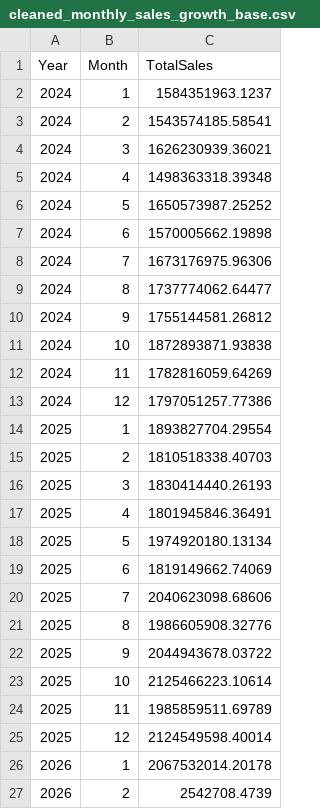
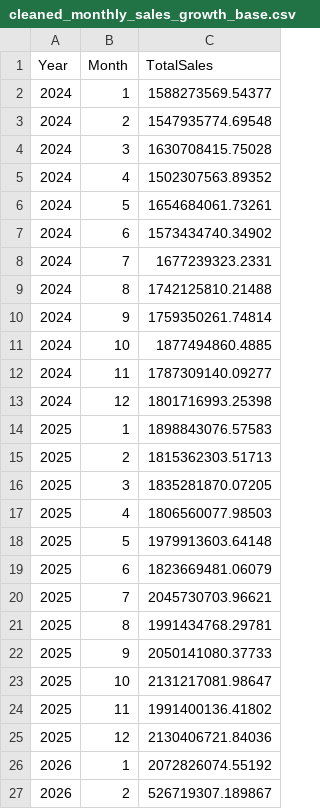
Before and after one commit to ryansheikh/data_forecasting, a CSV file: cleaned_monthly_sales_growth_base.csv, drawn as a sheet.

```diff
--- a/cleaned_monthly_sales_growth_base.csv
+++ b/cleaned_monthly_sales_growth_base.csv
@@ -1,27 +1,27 @@
 Year,Month,TotalSales
-2024,1,1584351963.1237
-2024,2,1543574185.58541
-2024,3,1626230939.36021
-2024,4,1498363318.39348
-2024,5,1650573987.25252
-2024,6,1570005662.19898
-2024,7,1673176975.96306
-2024,8,1737774062.64477
-2024,9,1755144581.26812
-2024,10,1872893871.93838
-2024,11,1782816059.64269
-2024,12,1797051257.77386
-2025,1,1893827704.29554
-2025,2,1810518338.40703
-2025,3,1830414440.26193
-2025,4,1801945846.36491
-2025,5,1974920180.13134
-2025,6,1819149662.74069
-2025,7,2040623098.68606
-2025,8,1986605908.32776
-2025,9,2044943678.03722
-2025,10,2125466223.10614
-2025,11,1985859511.69789
-2025,12,2124549598.40014
-2026,1,2067532014.20178
-2026,2,2542708.4739
+2024,1,1588273569.54377
+2024,2,1547935774.69548
+2024,3,1630708415.75028
+2024,4,1502307563.89352
+2024,5,1654684061.73261
+2024,6,1573434740.34902
+2024,7,1677239323.2331
+2024,8,1742125810.21488
+2024,9,1759350261.74814
+2024,10,1877494860.4885
+2024,11,1787309140.09277
+2024,12,1801716993.25398
+2025,1,1898843076.57583
+2025,2,1815362303.51713
+2025,3,1835281870.07205
+2025,4,1806560077.98503
+2025,5,1979913603.64148
+2025,6,1823669481.06079
+2025,7,2045730703.96621
+2025,8,1991434768.29781
+2025,9,2050141080.37733
+2025,10,2131217081.98647
+2025,11,1991400136.41802
+2025,12,2130406721.84036
+2026,1,2072826074.55192
+2026,2,526719307.189867
```
Also changed, not shown: cleaned_bonus_discount_monthly.csv, cleaned_monthly_product_sales.csv, 3 other files.
